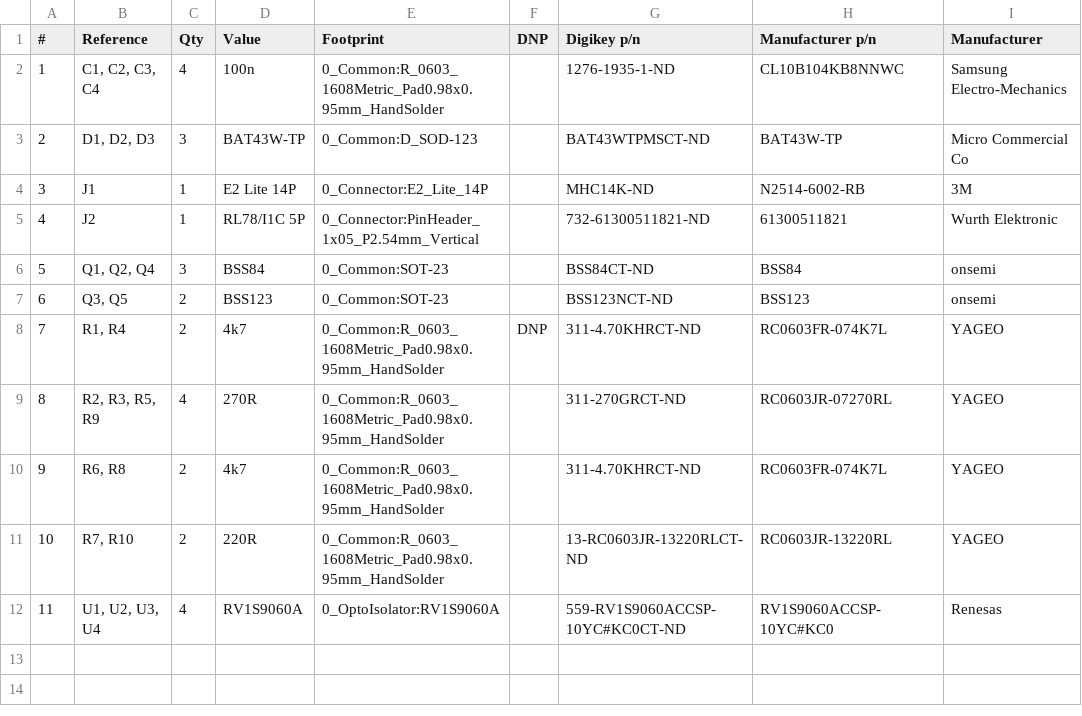
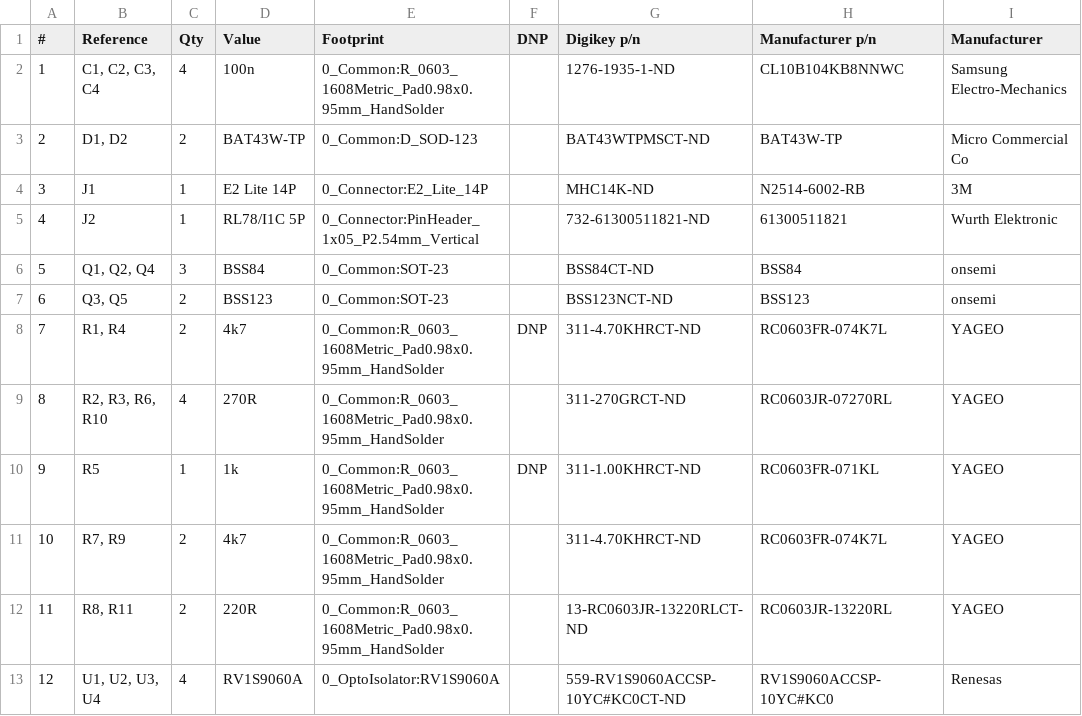
Before and after one commit to lwray-renesas/RL78-I1C-PMOD-Programming-Adaptor---Isolated, a CSV file: build/RL78I1C_PMOD_PROG_ADAPTOR_ISO_BoM.csv, drawn as a sheet; addresses are those after the commit; the diff names each change by its address in the sheet, - before the commit and + after, or states it on an @@ line.

```diff
--- a/build/RL78I1C_PMOD_PROG_ADAPTOR_ISO_BoM.csv
+++ b/build/RL78I1C_PMOD_PROG_ADAPTOR_ISO_BoM.csv
-B3 (Reference): D1, D2, D3
+B3 (Reference): D1, D2
-C3 (Qty): 3
+C3 (Qty): 2
-B9 (Reference): R2, R3, R5, R9
+B9 (Reference): R2, R3, R6, R10
+row 10: 9 | R5 | 1 | 1k | 0_Common:R_0603_1608Metric_Pad0.98x0.95mm_HandSolder | DNP | 311-1.00KHRCT-ND | RC0603FR-071KL | YAGEO
@@ column A (#) renumbered from row 11 down @@
-B11 (Reference): R6, R8
+B11 (Reference): R7, R9
-B12 (Reference): R7, R10
+B12 (Reference): R8, R11
```
Also changed, not shown: 21 other files.
